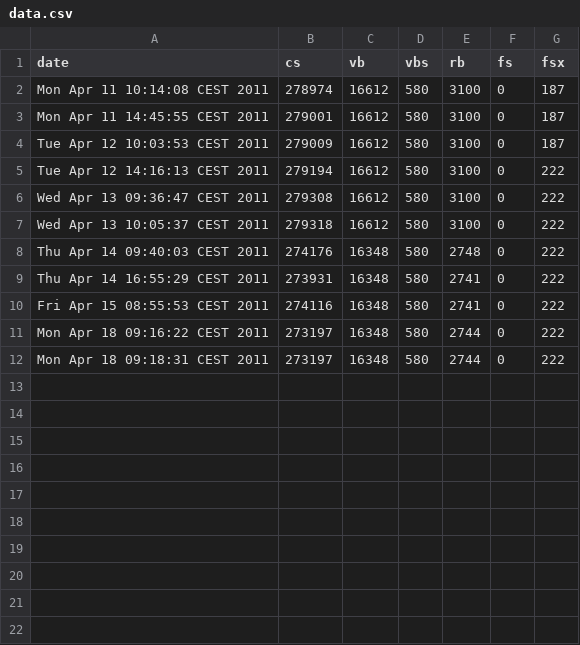
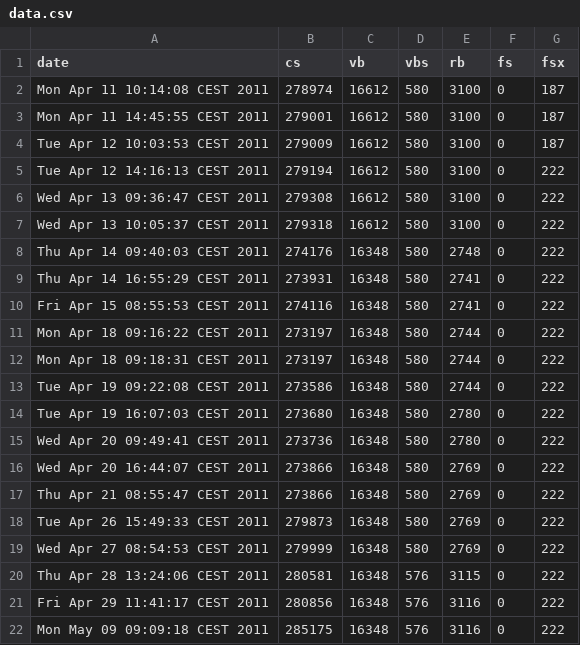
Before and after one commit to kitofr/alien-incubator, a CSV file: loc/data.csv, drawn as a sheet; the diff names each change by its address in the sheet, - before the commit and + after, or states it on an @@ line.

Commit message:
More data

```diff
--- a/loc/data.csv
+++ b/loc/data.csv
+row 13: Tue Apr 19 09:22:08 CEST 2011 | 273586 | 16348 | 580 | 2744 | 0 | 222
+row 14: Tue Apr 19 16:07:03 CEST 2011 | 273680 | 16348 | 580 | 2780 | 0 | 222
+row 15: Wed Apr 20 09:49:41 CEST 2011 | 273736 | 16348 | 580 | 2780 | 0 | 222
+row 16: Wed Apr 20 16:44:07 CEST 2011 | 273866 | 16348 | 580 | 2769 | 0 | 222
+row 17: Thu Apr 21 08:55:47 CEST 2011 | 273866 | 16348 | 580 | 2769 | 0 | 222
+row 18: Tue Apr 26 15:49:33 CEST 2011 | 279873 | 16348 | 580 | 2769 | 0 | 222
+row 19: Wed Apr 27 08:54:53 CEST 2011 | 279999 | 16348 | 580 | 2769 | 0 | 222
+row 20: Thu Apr 28 13:24:06 CEST 2011 | 280581 | 16348 | 576 | 3115 | 0 | 222
+row 21: Fri Apr 29 11:41:17 CEST 2011 | 280856 | 16348 | 576 | 3116 | 0 | 222
+row 22: Mon May 09 09:09:18 CEST 2011 | 285175 | 16348 | 576 | 3116 | 0 | 222
```
